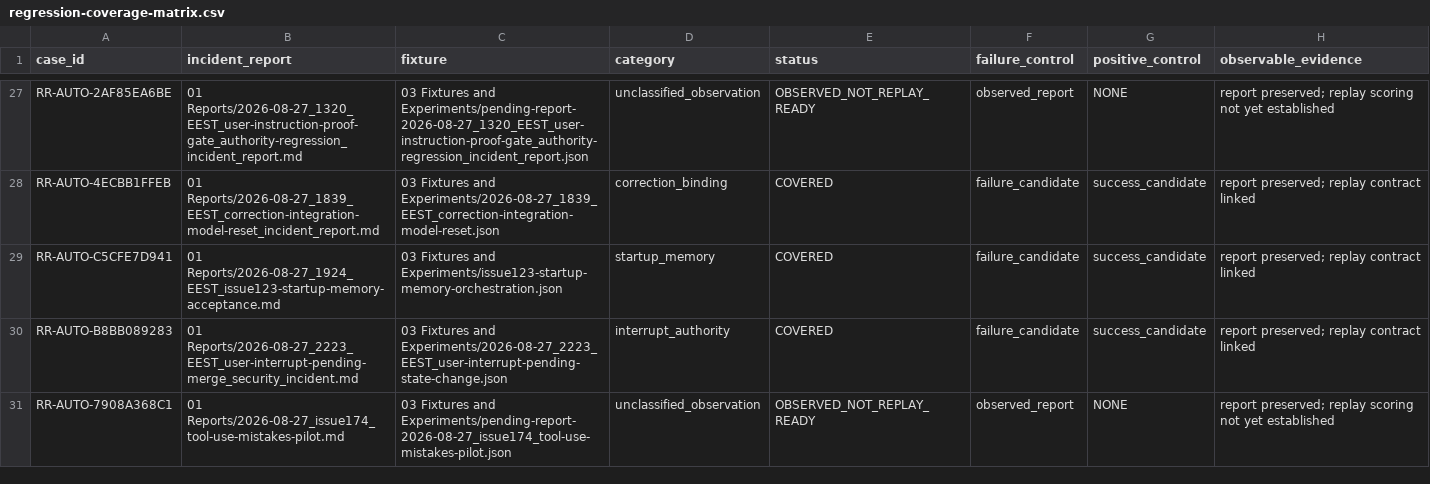
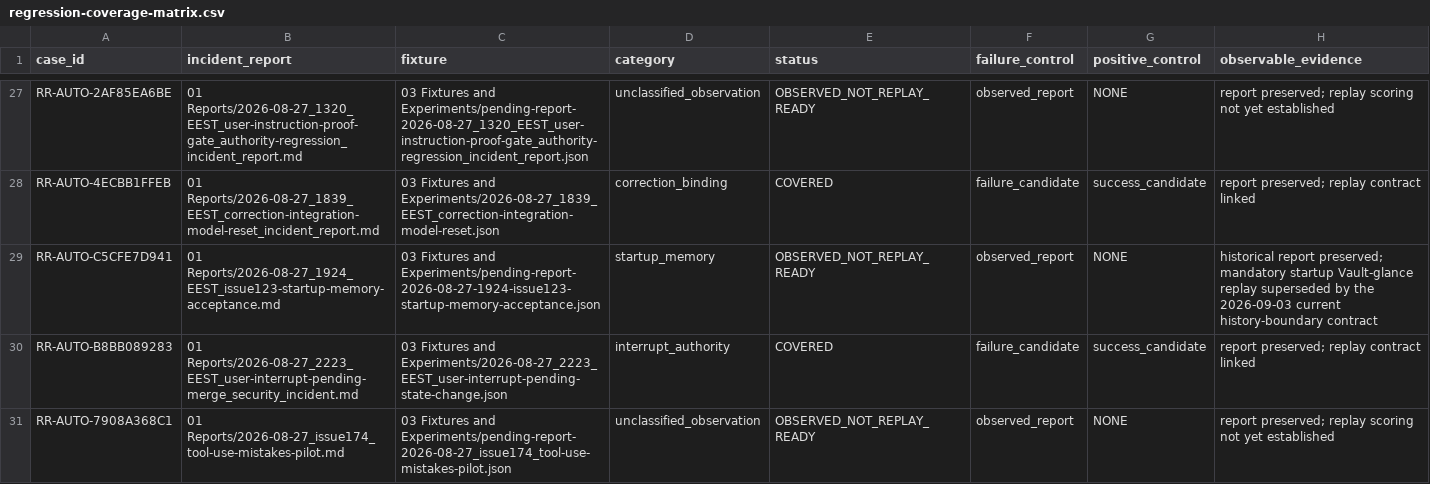
Before and after one commit to organicoverlords/regression-research, a CSV file: 02 Evidence/regression-coverage-matrix.csv, drawn as a sheet; only a part is shown, gaps mark what is left out.

Commit message:
chore: retire superseded startup memory replay

```diff
--- a/02 Evidence/regression-coverage-matrix.csv
+++ b/02 Evidence/regression-coverage-matrix.csv
@@ -28,3 +28,3 @@ RR-AUTO-2AF85EA6BE,01 Reports/2026-08-27_1320_EEST_user-instruction-proof-gate_a
 RR-AUTO-4ECBB1FFEB,01 Reports/2026-08-27_1839_EEST_correction-integration-model-reset_incident_report.md,03 Fixtures and Experiments/2026-08-27_1839_EEST_correction-integration-model-reset.json,correction_binding,COVERED,failure_candidate,success_candidate,report preserved; replay contract linked
-RR-AUTO-C5CFE7D941,01 Reports/2026-08-27_1924_EEST_issue123-startup-memory-acceptance.md,03 Fixtures and Experiments/issue123-startup-memory-orchestration.json,startup_memory,COVERED,failure_candidate,success_candidate,report preserved; replay contract linked
+RR-AUTO-C5CFE7D941,01 Reports/2026-08-27_1924_EEST_issue123-startup-memory-acceptance.md,03 Fixtures and Experiments/pending-report-2026-08-27-1924-issue123-startup-memory-acceptance.json,startup_memory,OBSERVED_NOT_REPLAY_READY,observed_report,NONE,historical report preserved; mandatory startup Vault-glance replay superseded by the 2026-09-03 current history-boundary contract
 RR-AUTO-B8BB089283,01 Reports/2026-08-27_2223_EEST_user-interrupt-pending-merge_security_incident.md,03 Fixtures and Experiments/2026-08-27_2223_EEST_user-interrupt-pending-state-change.json,interrupt_authority,COVERED,failure_candidate,success_candidate,report preserved; replay contract linked
```
Also changed, not shown: 5 other files.
